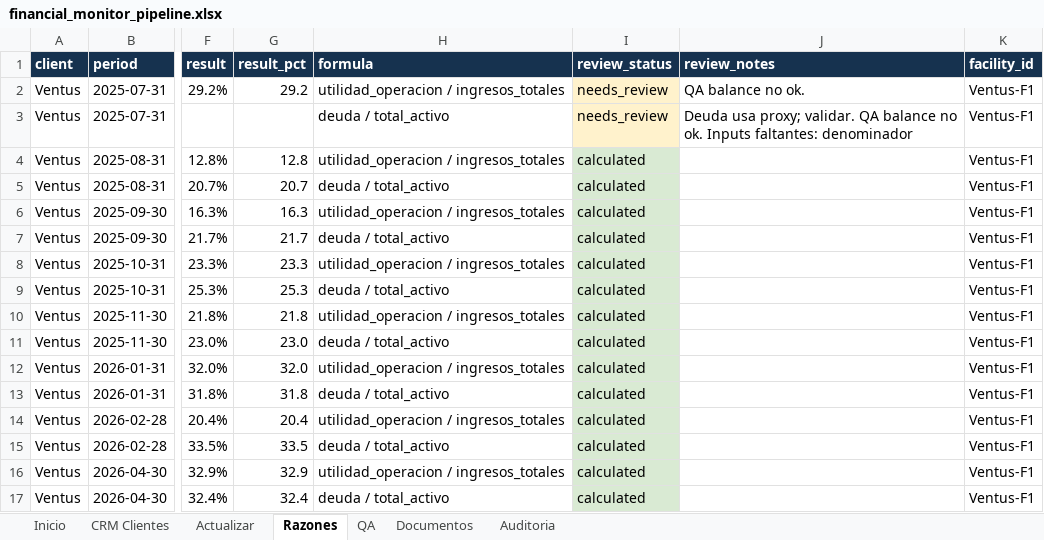
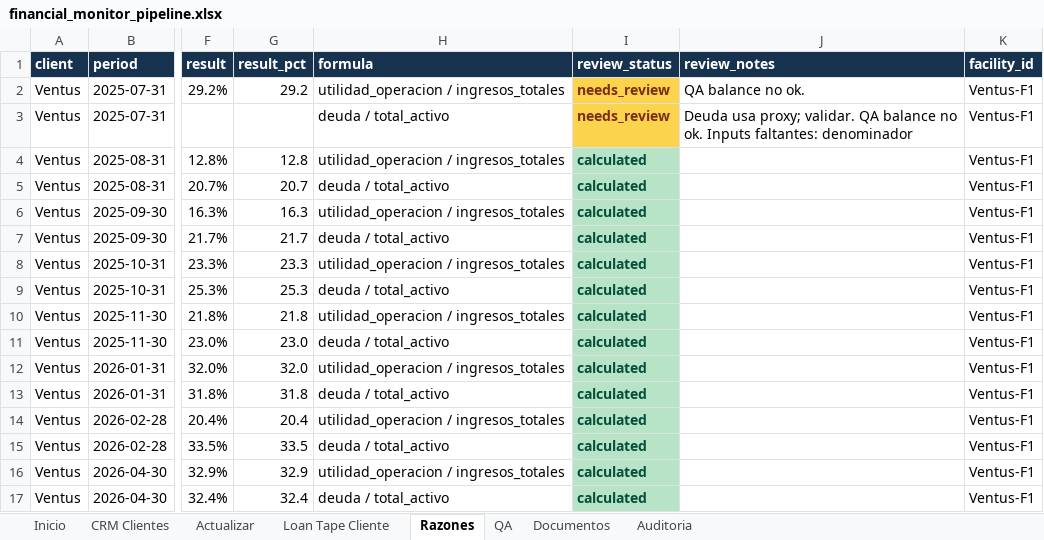
Before and after one commit to rbarloy01/fincredit, an Excel workbook: outputs/financial_monitor/financial_monitor_pipeline.xlsx, sheet Razones, drawn as a sheet; only a part is shown, gaps mark what is left out; values as stored, in another font and other column widths than the file's, no borders; the diff names each change by its address in the sheet, - before the commit and + after, or states it on an @@ line.

```diff
--- a/outputs/financial_monitor/financial_monitor_pipeline.xlsx (sheet Razones)
+++ b/outputs/financial_monitor/financial_monitor_pipeline.xlsx (sheet Razones)
+sheet tab: Loan Tape Cliente
-I2:I17 bold: off
+I2:I17 bold: on
@@ I2:I3 fill: #FFF2CC → #FCD34D, text colour: black → #7C2D12 @@
@@ I4:I17 fill: #D9EAD3 → #B7E4C7, text colour: black → #064E3B @@
```
Also changed, not shown: sheet Inicio, sheet Actualizar, sheet CRM Clientes, sheet QA, 5 other files.
